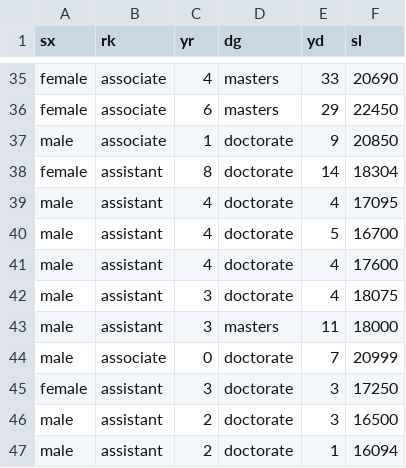
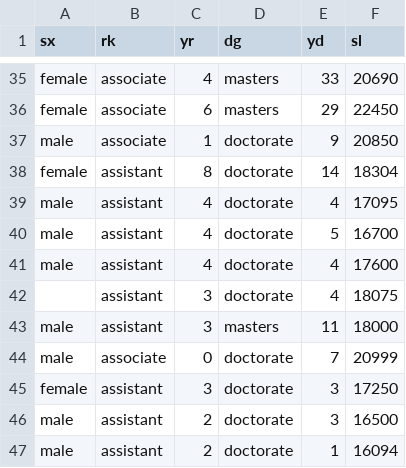
Before and after one commit to lizabeg/dartbrains, a CSV file: data/salary_exercise.csv, drawn as a sheet; only a part is shown, gaps mark what is left out.

Commit message:
Update salary_exercise.csv

```diff
--- a/data/salary_exercise.csv
+++ b/data/salary_exercise.csv
@@ -41,3 +41,3 @@ male,assistant,4,doctorate,5,16700
 male,assistant,4,doctorate,4,17600
-male,assistant,3,doctorate,4,18075
+,assistant,3,doctorate,4,18075
 male,assistant,3,masters,11,18000
```
